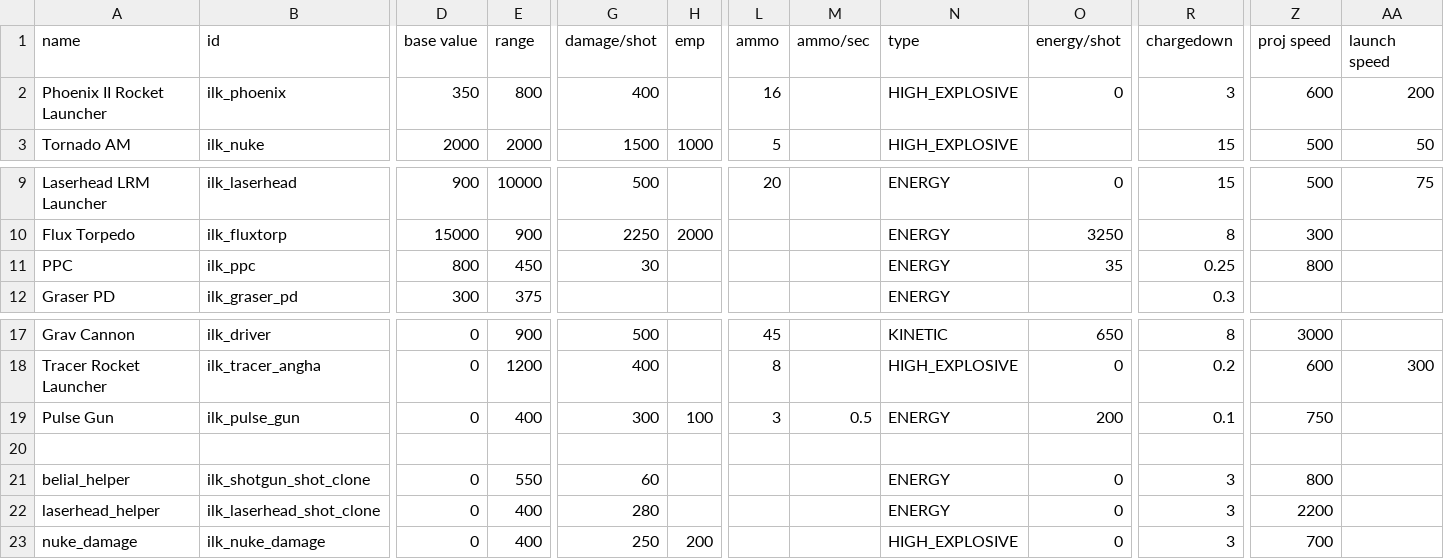
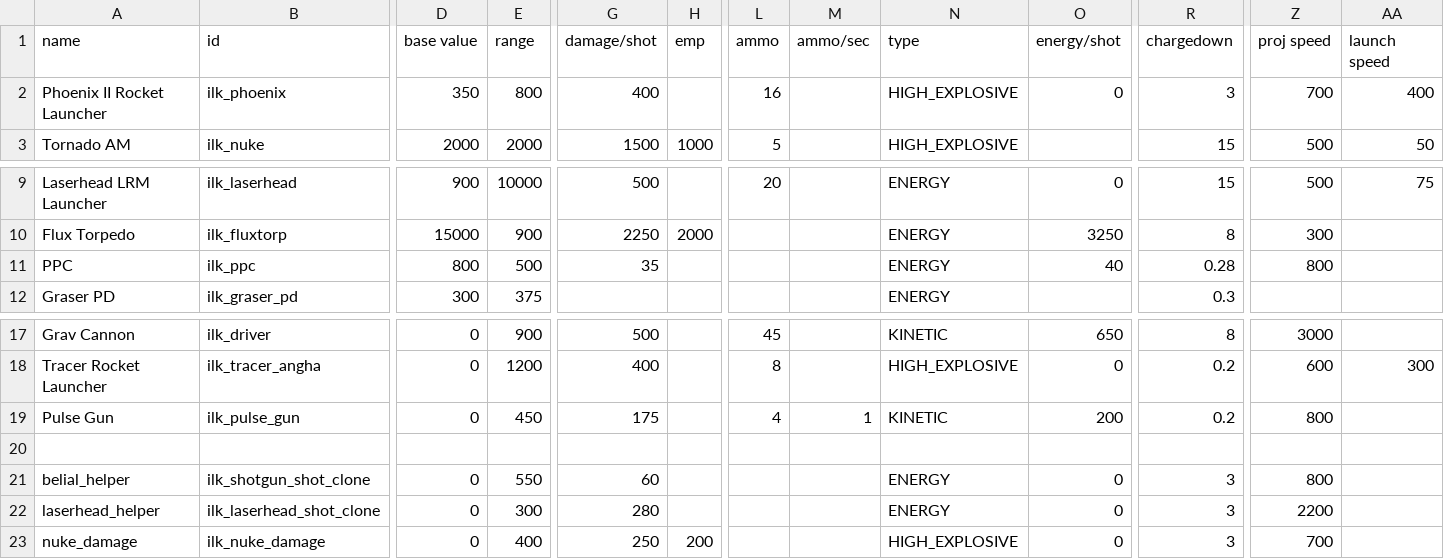
Before and after one commit to jstaf/mayorate, a CSV file: data/weapons/weapon_data.csv, drawn as a sheet; only a part is shown, gaps mark what is left out; the diff names each change by its address in the sheet, - before the commit and + after, or states it on an @@ line.

```diff
--- a/data/weapons/weapon_data.csv
+++ b/data/weapons/weapon_data.csv
-Z2 (proj speed): 600
+Z2 (proj speed): 700
-AA2 (launch speed): 200
+AA2 (launch speed): 400
-E11 (range): 450
+E11 (range): 500
-G11 (damage/shot): 30
+G11 (damage/shot): 35
-O11 (energy/shot): 35
+O11 (energy/shot): 40
-R11 (chargedown): 0.25
+R11 (chargedown): 0.28
-E19 (range): 400
+E19 (range): 450
-G19 (damage/shot): 300
+G19 (damage/shot): 175
-H19 (emp): 100
+H19 (emp): (empty)
-L19 (ammo): 3
+L19 (ammo): 4
-M19 (ammo/sec): 0.5
+M19 (ammo/sec): 1
-N19 (type): ENERGY
+N19 (type): KINETIC
-R19 (chargedown): 0.1
+R19 (chargedown): 0.2
-Z19 (proj speed): 750
+Z19 (proj speed): 800
-E22 (range): 400
+E22 (range): 300
```
Also changed, not shown: data/hulls/ship_data.csv, data/lights/ilk_light_data.csv, 24 other files.
